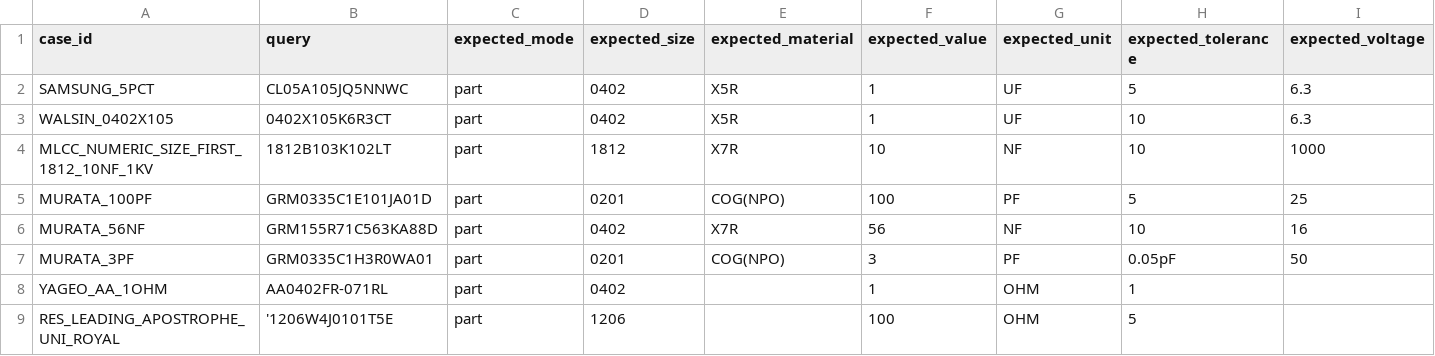
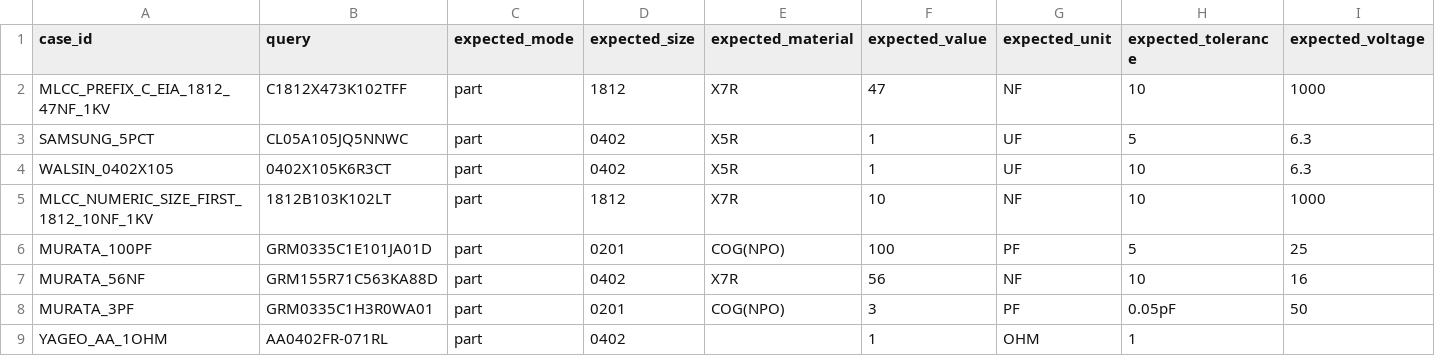
Before and after one commit to harma801209/component-matcher, a CSV file: regression_cases.csv, drawn as a sheet; only a part is shown; the shorter side is filled out with more unchanged rows; rows hold the shown columns only; the diff names each change by its address in the sheet, - before the commit and + after, or states it on an @@ line.

Commit message:
Fix prefix-C MLCC parsing

```diff
--- a/regression_cases.csv
+++ b/regression_cases.csv
+row 2: MLCC_PREFIX_C_EIA_1812_47NF_1KV | C1812X473K102TFF | part | 1812 | X7R | 47 | NF | 10 | 1000
```
Also changed, not shown: 4 other files.
